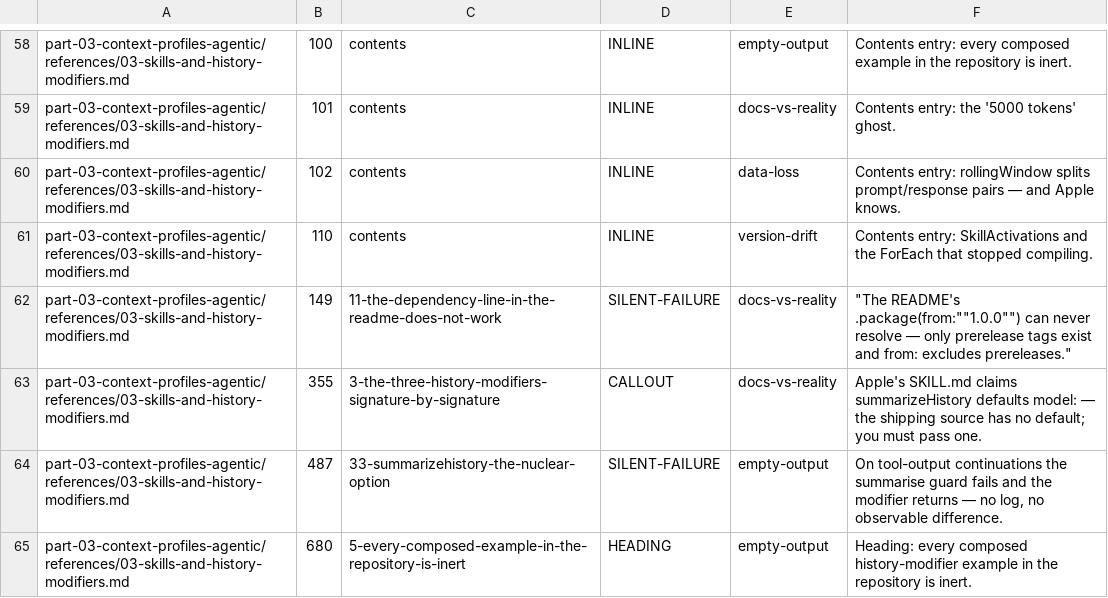
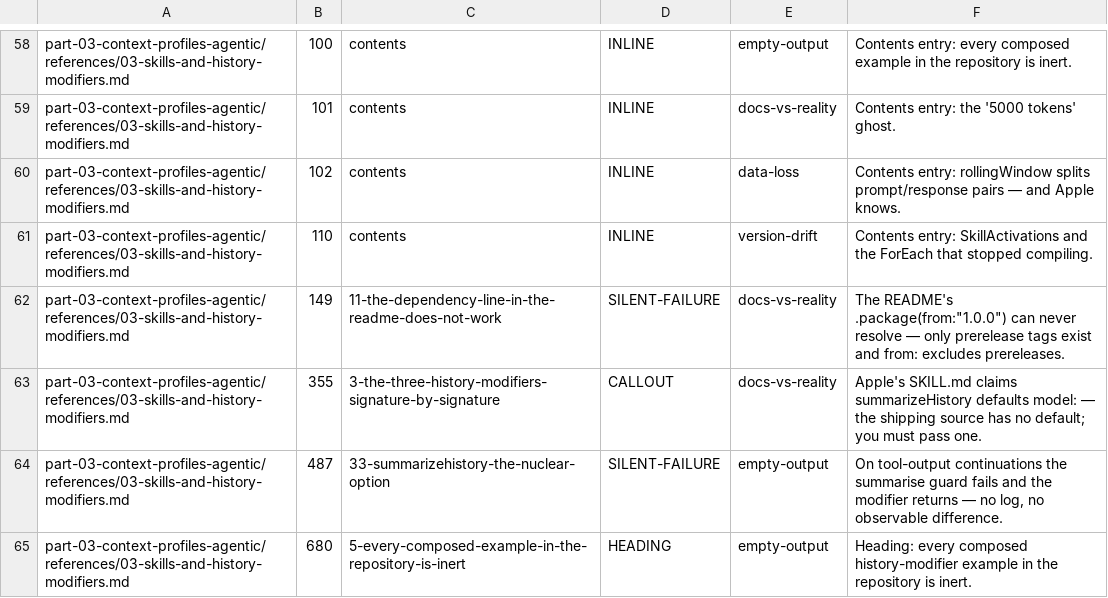
Before and after one commit to hbmartin/Foundation-Models-and-Core-AI-and-MLX-skills, a TSV file: notes/synthesis/callout-classifications/part-03.tsv, drawn as a sheet; only a part is shown, gaps mark what is left out.

```diff
--- a/notes/synthesis/callout-classifications/part-03.tsv
+++ b/notes/synthesis/callout-classifications/part-03.tsv
@@ -61,3 +61,3 @@ part-03-context-profiles-agentic/references/03-skills-and-history-modifiers.md	1
 part-03-context-profiles-agentic/references/03-skills-and-history-modifiers.md	110	contents	INLINE	version-drift	Contents entry: SkillActivations and the ForEach that stopped compiling.
-part-03-context-profiles-agentic/references/03-skills-and-history-modifiers.md	149	11-the-dependency-line-in-the-readme-does-not-work	SILENT-FAILURE	docs-vs-reality	"""The README's .package(from:""""1.0.0"""") can never resolve — only prerelease tags exist and from: excludes prereleases."""
+part-03-context-profiles-agentic/references/03-skills-and-history-modifiers.md	149	11-the-dependency-line-in-the-readme-does-not-work	SILENT-FAILURE	docs-vs-reality	The README's .package(from:"1.0.0") can never resolve — only prerelease tags exist and from: excludes prereleases.
 part-03-context-profiles-agentic/references/03-skills-and-history-modifiers.md	355	3-the-three-history-modifiers-signature-by-signature	CALLOUT	docs-vs-reality	Apple's SKILL.md claims summarizeHistory defaults model: — the shipping source has no default; you must pass one.
```
Also changed, not shown: 10 other files.
